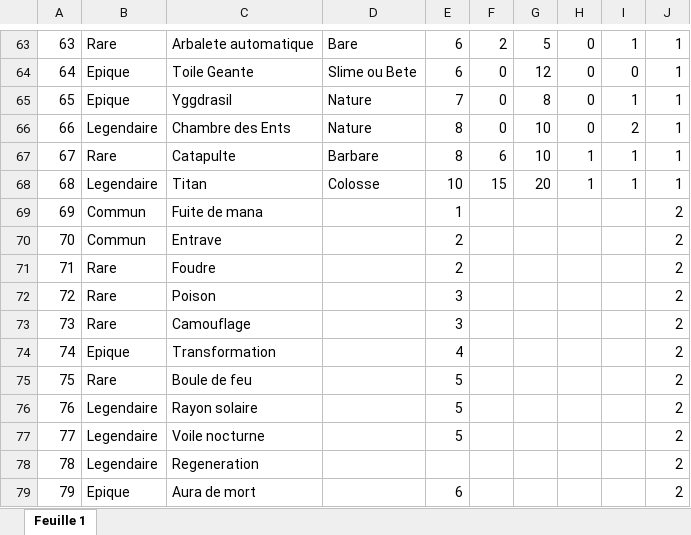
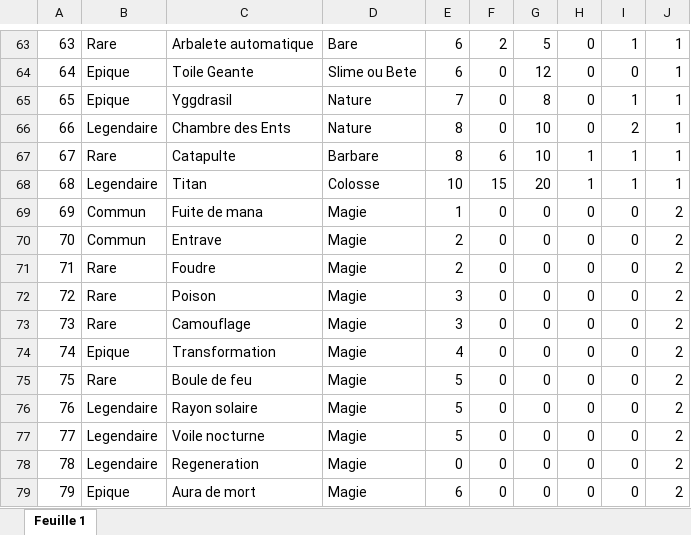
Before and after one commit to YoMarguerite/Project_SFML, an Excel workbook: card_export.xlsx, sheet Feuille 1, drawn as a sheet; only a part is shown, gaps mark what is left out; values as stored, in another font and other column widths than the file's, no borders; the diff covers the shown part only; the diff names each change by its address in the sheet, - before the commit and + after, or states it on an @@ line.

```diff
--- a/card_export.xlsx (sheet Feuille 1)
+++ b/card_export.xlsx (sheet Feuille 1)
-D69:D79: (empty)
+D69:D79: Magie
-F69:F79: (empty)
+F69:F79: 0
-G69:G79: (empty)
+G69:G79: 0
-H69:H79: (empty)
+H69:H79: 0
-I69:I79: (empty)
+I69:I79: 0
-E78: (empty)
+E78: 0
```
Also changed, not shown: 51 edited cells elsewhere in this sheet, 20 other files.
